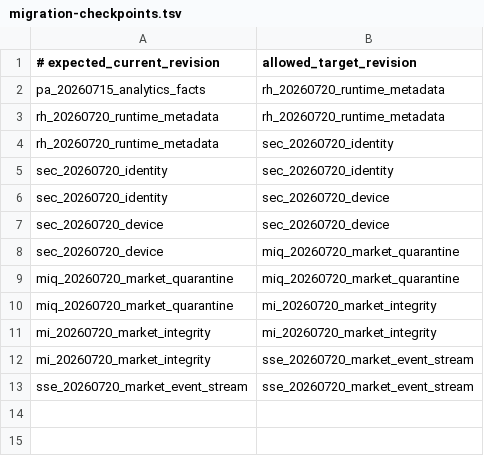
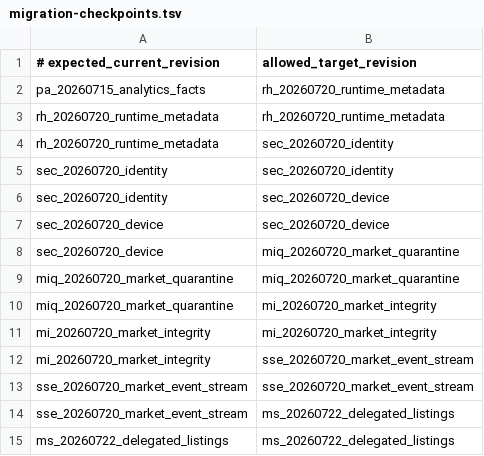
Before and after one commit to Verdaxis/verdaxis-backend, a TSV file: deploy/migration-checkpoints.tsv, drawn as a sheet; the diff names each change by its address in the sheet, - before the commit and + after, or states it on an @@ line.

Commit message:
chore: allow delegated listings migration checkpoint

```diff
--- a/deploy/migration-checkpoints.tsv
+++ b/deploy/migration-checkpoints.tsv
+row 14: sse_20260720_market_event_stream | ms_20260722_delegated_listings
+row 15: ms_20260722_delegated_listings | ms_20260722_delegated_listings
```
